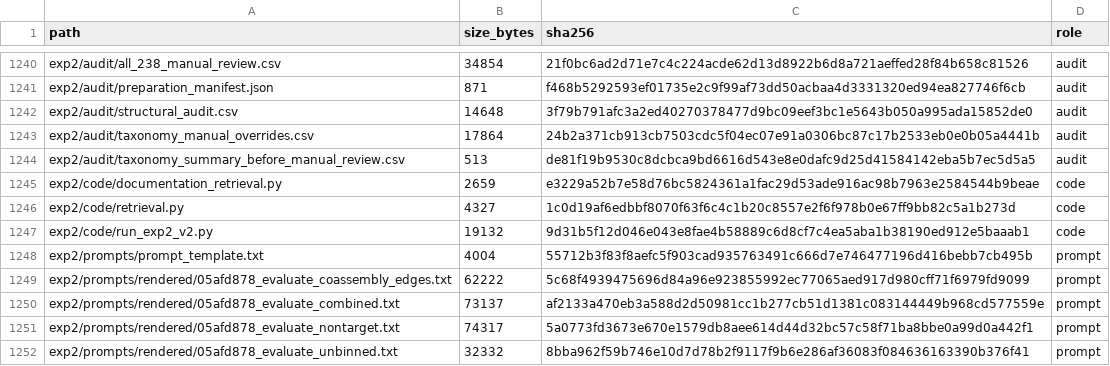
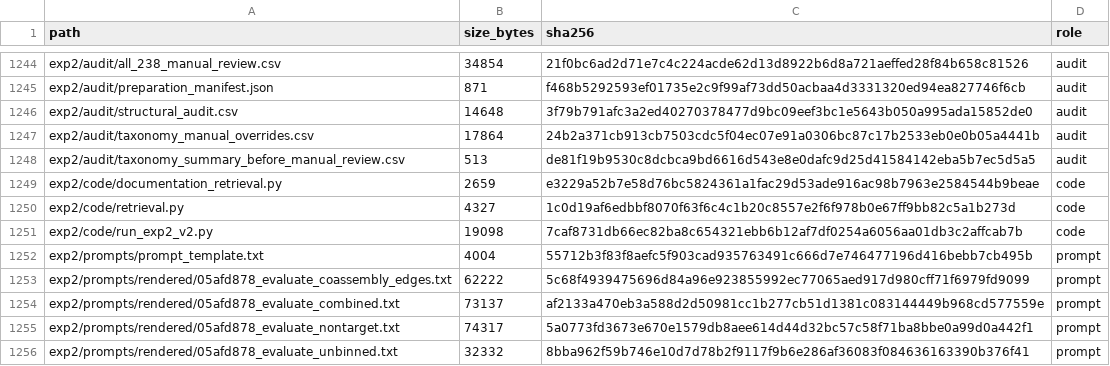
Before and after one commit to whyyyyy99/Thesis, a CSV file: llm-migration-experiments/FILE_MANIFEST.csv, drawn as a sheet; only a part is shown, gaps mark what is left out; the diff covers the shown part only.

```diff
--- a/llm-migration-experiments/FILE_MANIFEST.csv
+++ b/llm-migration-experiments/FILE_MANIFEST.csv
@@ -1246,3 +1250,3 @@ exp2/code/documentation_retrieval.py,2659,e3229a52b7e58d76bc5824361a1fac29d53ade
 exp2/code/retrieval.py,4327,1c0d19af6edbbf8070f63f6c4c1b20c8557e2f6f978b0e67ff9bb82c5a1b273d,code
-exp2/code/run_exp2_v2.py,19132,9d31b5f12d046e043e8fae4b58889c6d8cf7c4ea5aba1b38190ed912e5baaab1,code
+exp2/code/run_exp2_v2.py,19098,7caf8731db66ec82ba8c654321ebb6b12af7df0254a6056aa01db3c2affcab7b,code
 exp2/prompts/prompt_template.txt,4004,55712b3f83f8aefc5f903cad935763491c666d7e746477196d416bebb7cb495b,prompt
```
Also changed, not shown: 10 added rows, 3 removed rows and 13 edited cells elsewhere in this file, 21 other files.
